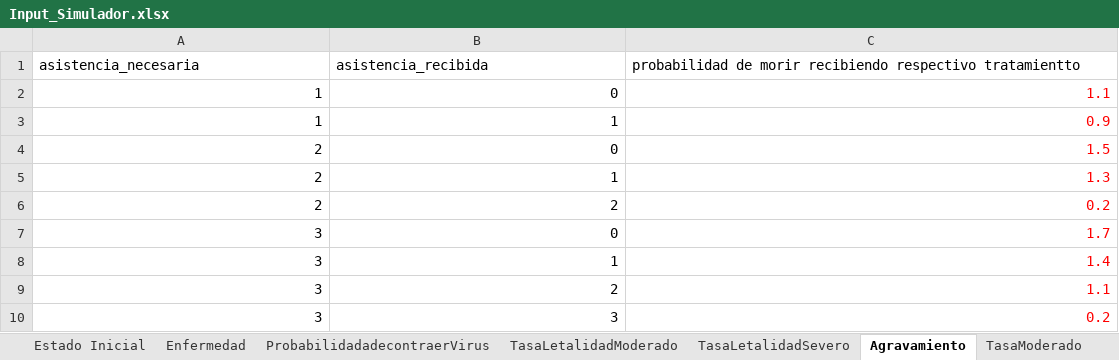
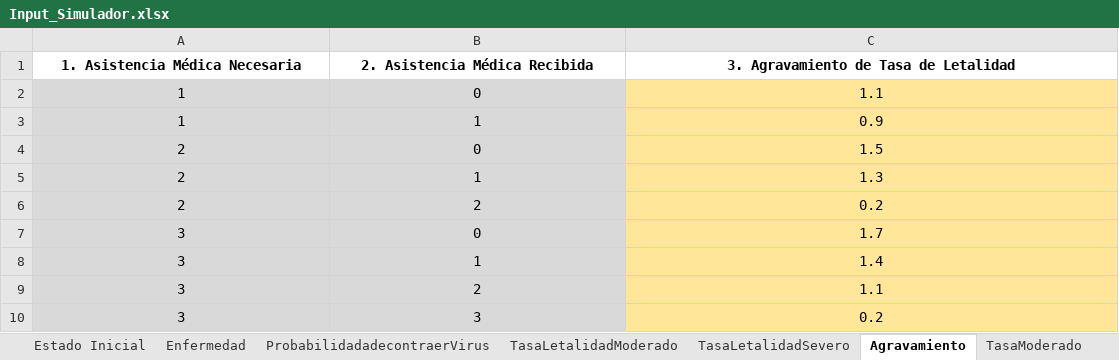
Before and after one commit to patopipp/COVID-19-Simulation-Argentina, an Excel workbook: COVID Contagio Argentina Monte Carlo/Input/Input_Simulador.xlsx, sheet Agravamiento, drawn as a sheet; values as stored, in another font and other column widths than the file's, no borders; removed rows and columns are numbered as before the commit, all else as after; the diff names each change by its address in the sheet, - before the commit and + after, or states it on an @@ line.

```diff
--- a/COVID Contagio Argentina Monte Carlo/Input/Input_Simulador.xlsx (sheet Agravamiento)
+++ b/COVID Contagio Argentina Monte Carlo/Input/Input_Simulador.xlsx (sheet Agravamiento)
-row 1: asistencia_necesaria | asistencia_recibida | probabilidad de morir recibiendo respectivo tratamientto
+row 1: 1. Asistencia Médica Necesaria | 2. Asistencia Médica Recibida | 3. Agravamiento de Tasa de Letalidad
-A2:B10 fill: none
+A2:B10 fill: #D9D9D9
-A2:C10 alignment: right
+A2:C10 alignment: center
@@ C2:C10 fill: none → #FFE699, text colour: #FF0000 → black @@
```
Also changed, not shown: sheet Información, sheet Enfermedad, sheet TasaLetalidadSevero, sheet TasaLetalidadModerado, sheet TasaGrave, sheet TasaModerado, 1 more sheet, charts or pictures, 2 other files.
